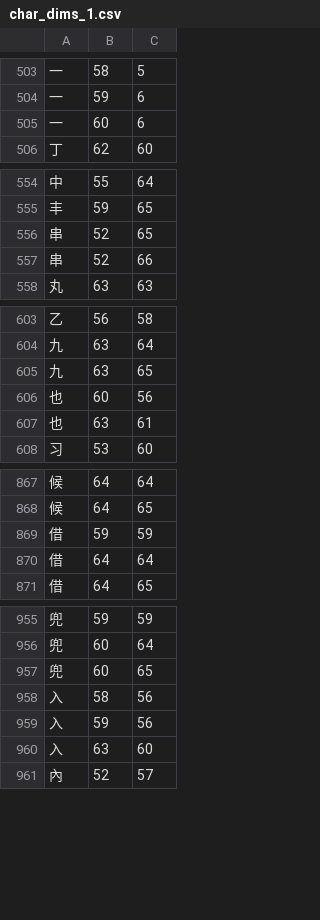
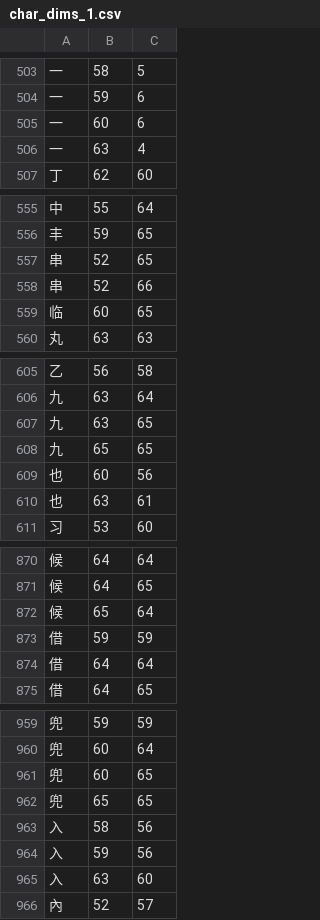
Before and after one commit to KarlTDebiec/Scinoephile, a CSV file: scinoephile/data/ocr/char_dims_1.csv, drawn as a sheet; only a part is shown, gaps mark what is left out; the diff covers the shown part only; the diff names each change by its address in the sheet, - before the commit and + after, or states it on an @@ line.

```diff
--- a/scinoephile/data/ocr/char_dims_1.csv
+++ b/scinoephile/data/ocr/char_dims_1.csv
+row 506: 一 | 63 | 4
+row 559: 临 | 60 | 65
+row 608: 九 | 65 | 65
+row 872: 候 | 65 | 64
+row 962: 兜 | 65 | 65
```
Also changed, not shown: 7 added rows elsewhere in this file, 2 other files.
